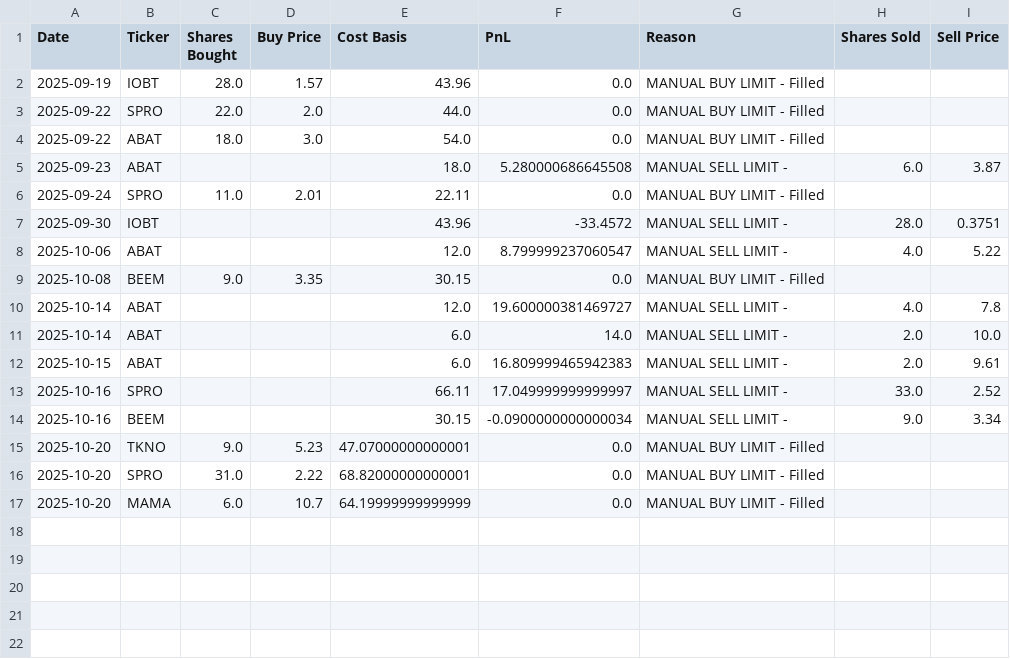
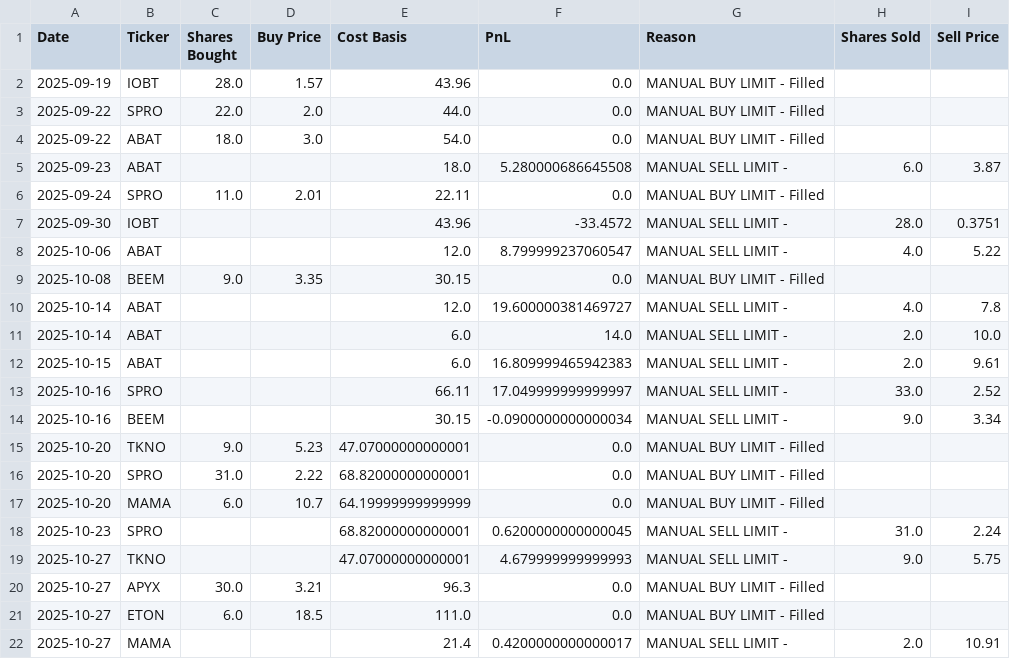
Before and after one commit to ibrovail/learnpython, a CSV file: Micro-Cap-Experiment-Updated/Start Your Own/chatgpt_trade_log.csv, drawn as a sheet.

```diff
--- a/Micro-Cap-Experiment-Updated/Start Your Own/chatgpt_trade_log.csv
+++ b/Micro-Cap-Experiment-Updated/Start Your Own/chatgpt_trade_log.csv
@@ -17 +17,6 @@ Date,Ticker,Shares Bought,Buy Price,Cost Basis,PnL,Reason,Shares Sold,Sell Price
 2025-10-20,MAMA,6.0,10.7,64.19999999999999,0.0,MANUAL BUY LIMIT - Filled,,
+2025-10-23,SPRO,,,68.82000000000001,0.6200000000000045,MANUAL SELL LIMIT - ,31.0,2.24
+2025-10-27,TKNO,,,47.07000000000001,4.679999999999993,MANUAL SELL LIMIT - ,9.0,5.75
+2025-10-27,APYX,30.0,3.21,96.3,0.0,MANUAL BUY LIMIT - Filled,,
+2025-10-27,ETON,6.0,18.5,111.0,0.0,MANUAL BUY LIMIT - Filled,,
+2025-10-27,MAMA,,,21.4,0.4200000000000017,MANUAL SELL LIMIT - ,2.0,10.91
```
Also changed, not shown: ChatGPT-Experiment-Bamboo/Bamboo/chatgpt_portfolio_update.csv, Micro-Cap-Experiment-Updated/Start Your Own/chatgpt_portfolio_update.csv, 7 other files.
